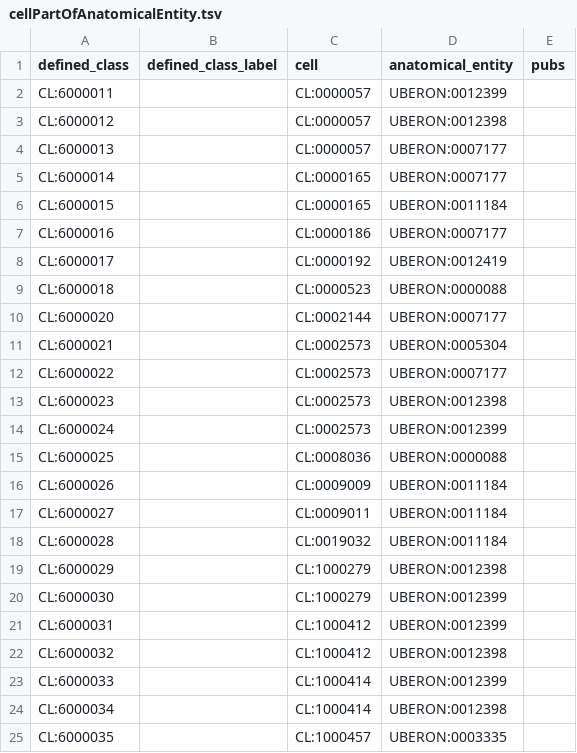
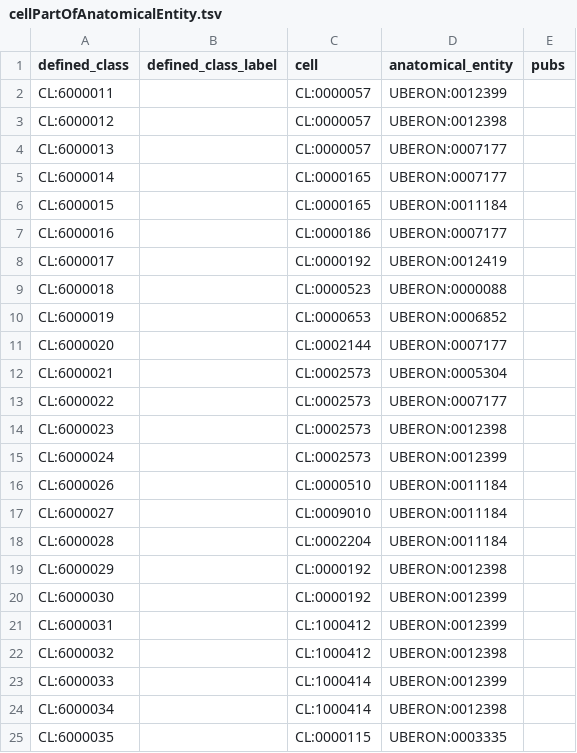
Before and after one commit to obophenotype/cell-ontology, a TSV file: src/patterns/data/default/cellPartOfAnatomicalEntity.tsv, drawn as a sheet.

```diff
--- a/src/patterns/data/default/cellPartOfAnatomicalEntity.tsv
+++ b/src/patterns/data/default/cellPartOfAnatomicalEntity.tsv
@@ -9,2 +9,3 @@ CL:6000017		CL:0000192	UBERON:0012419
 CL:6000018		CL:0000523	UBERON:0000088	
+CL:6000019		CL:0000653	UBERON:0006852	
 CL:6000020		CL:0002144	UBERON:0007177	
@@ -14,8 +15,7 @@ CL:6000023		CL:0002573	UBERON:0012398
 CL:6000024		CL:0002573	UBERON:0012399	
-CL:6000025		CL:0008036	UBERON:0000088	
-CL:6000026		CL:0009009	UBERON:0011184	
-CL:6000027		CL:0009011	UBERON:0011184	
-CL:6000028		CL:0019032	UBERON:0011184	
-CL:6000029		CL:1000279	UBERON:0012398	
-CL:6000030		CL:1000279	UBERON:0012399	
+CL:6000026		CL:0000510	UBERON:0011184	
+CL:6000027		CL:0009010	UBERON:0011184	
+CL:6000028		CL:0002204	UBERON:0011184	
+CL:6000029		CL:0000192	UBERON:0012398	
+CL:6000030		CL:0000192	UBERON:0012399	
 CL:6000031		CL:1000412	UBERON:0012399	
@@ -24,2 +24,2 @@ CL:6000033		CL:1000414	UBERON:0012399
 CL:6000034		CL:1000414	UBERON:0012398	
-CL:6000035		CL:1000457	UBERON:0003335	
+CL:6000035		CL:0000115	UBERON:0003335	
```
Also changed, not shown: 1 other file.
